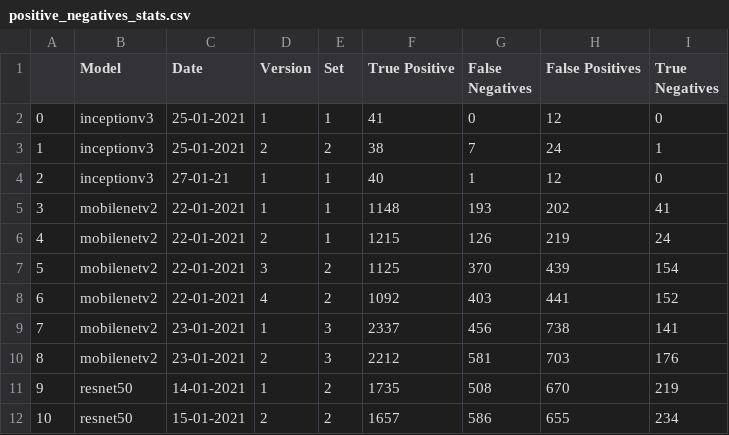
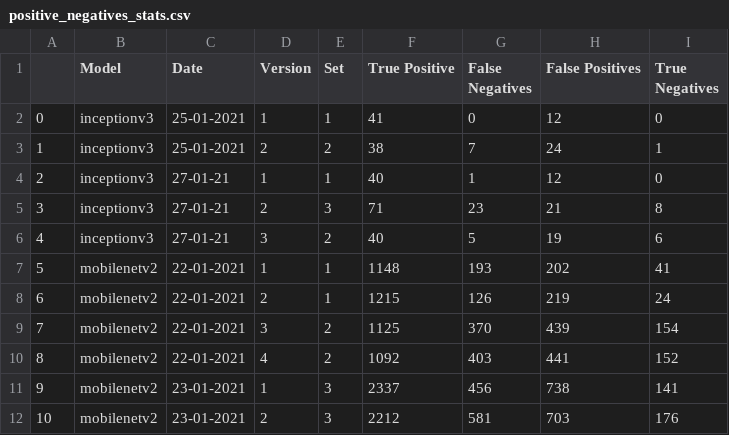
Before and after one commit to beamaia/ic-different-nets, a CSV file: positive_negatives_stats.csv, drawn as a sheet; only a part is shown; the shorter side is filled out with more unchanged rows; addresses are those after the commit; the diff names each change by its address in the sheet, - before the commit and + after, or states it on an @@ line.

```diff
--- a/positive_negatives_stats.csv
+++ b/positive_negatives_stats.csv
+row 5: 3 | inceptionv3 | 27-01-21 | 2 | 3 | 71 | 23 | 21 | 8
+row 6: 4 | inceptionv3 | 27-01-21 | 3 | 2 | 40 | 5 | 19 | 6
@@ column A renumbered from row 7 down @@
```
Also changed, not shown: stats.csv, 1 other file.
